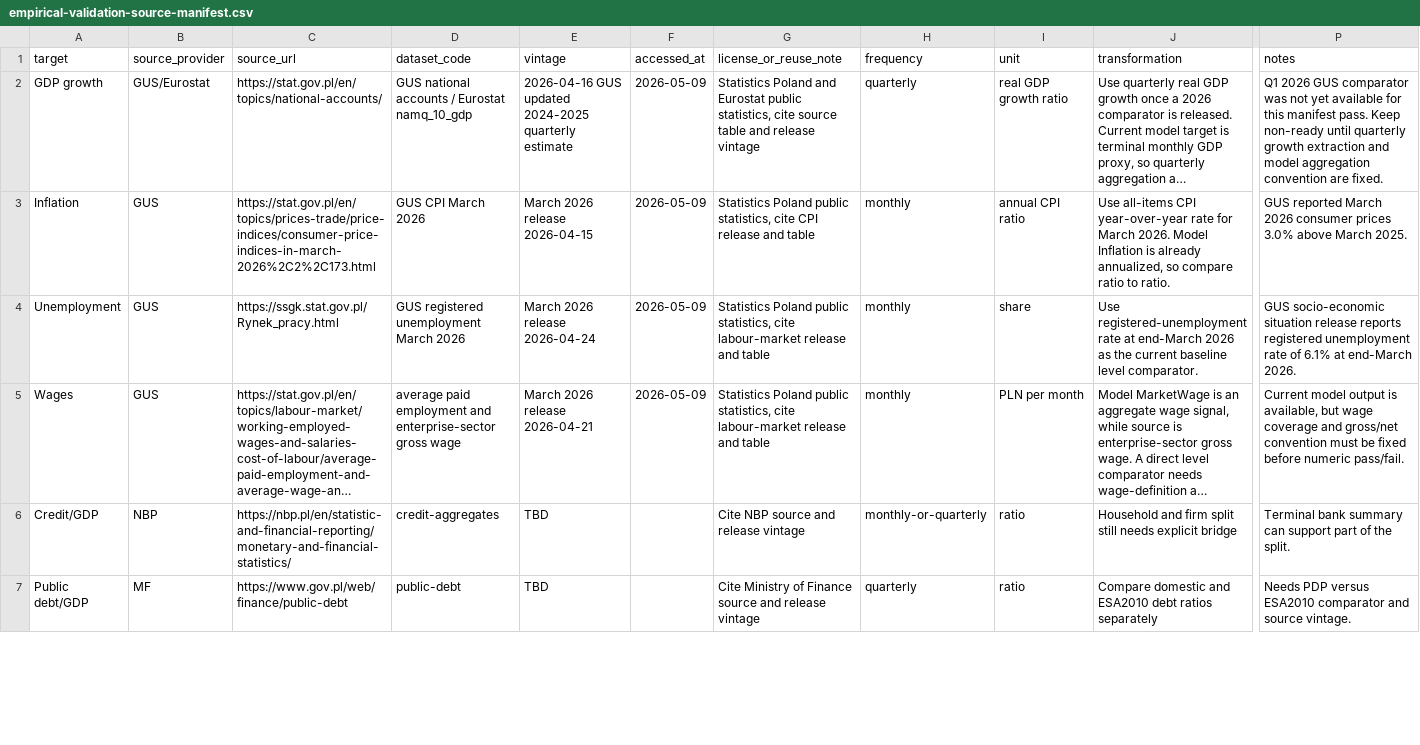
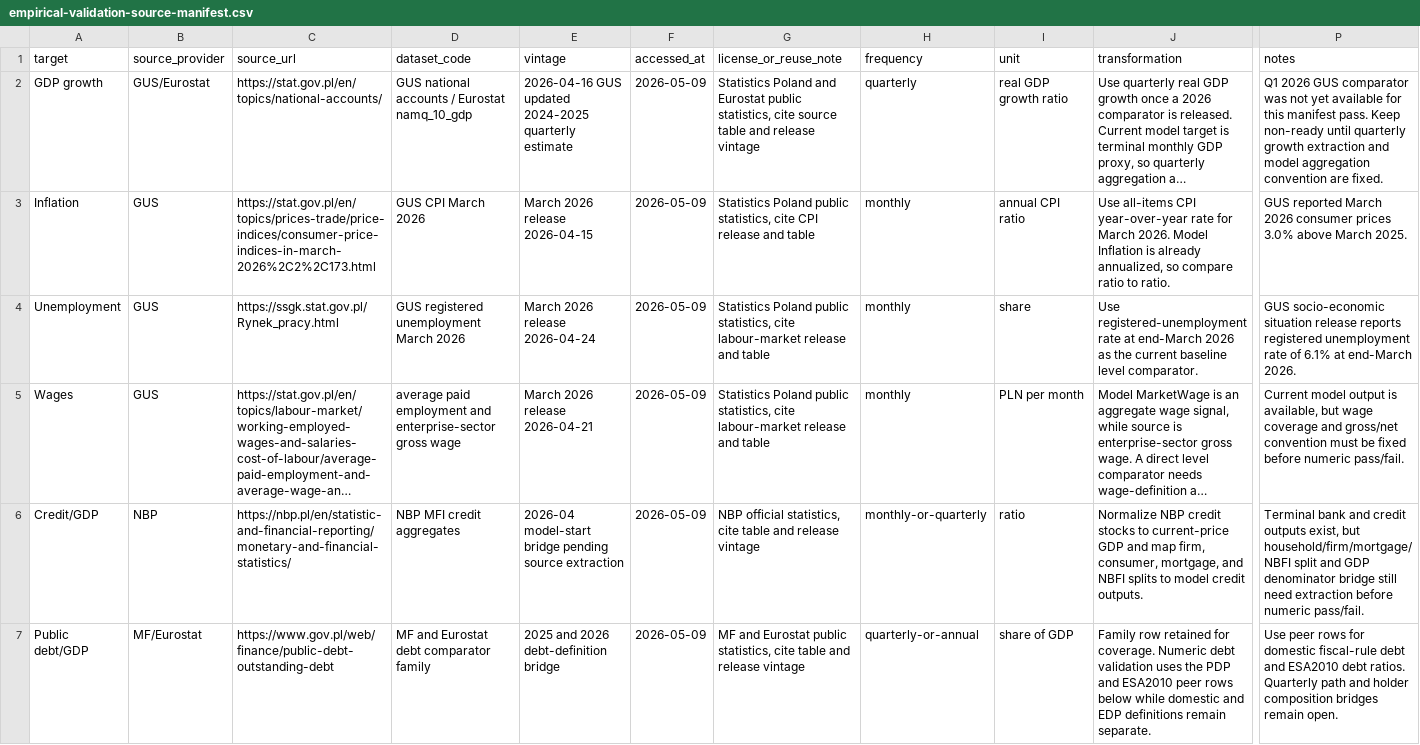
Before and after one commit to amor-fati-systems/amor-fati, a CSV file: docs/empirical-validation-source-manifest.csv, drawn as a sheet; only a part is shown, gaps mark what is left out; long unchanged cells end in …; the diff covers the shown part only; the diff names each change by its address in the sheet, - before the commit and + after, or states it on an @@ line.

Commit message:
Populate NBP validation comparators (#501)
Closes #490.

## Summary
- Fill NBP metadata for credit/GDP, current account, external FX, and
monetary/market families.
- Add READY peer rows for EUR/PLN FX and the NBP reference rate.
- Keep credit/GDP, current account, broad FX, and broad monetary
families non-ready where source bridges remain incomplete.
- Extend manifest/export specs to verify the new NBP rows and consume
them in the checked-in manifest snapshot.

## Stack
- Stacked on #500 / feature/populate-real-economy-comparators.

## Validation
- sbt scalafmtAll
- sbt "testOnly
com.boombustgroup.amorfati.diagnostics.EmpiricalValidationManifestSpec
com.boombustgroup.amorfati.diagnostics.EmpiricalValidationExportSpec"
- git diff --check

```diff
--- a/docs/empirical-validation-source-manifest.csv
+++ b/docs/empirical-validation-source-manifest.csv
-D6 (dataset_code): credit-aggregates
+D6 (dataset_code): NBP MFI credit aggregates
-E6 (vintage): TBD
+E6 (vintage): 2026-04 model-start bridge pending source extraction
-F6:F7 (accessed_at): (empty)
+F6:F7 (accessed_at): 2026-05-09
-G6 (license_or_reuse_note): Cite NBP source and release vintage
+G6 (license_or_reuse_note): NBP official statistics, cite table and release vintage
-J6 (transformation): Household and firm split still needs explicit bridge
+J6 (transformation): Normalize NBP credit stocks to current-price GDP and map firm, consumer, mortgage, and NBFI splits to model credit outputs.
-P6 (notes): Terminal bank summary can support part of the split.
+P6 (notes): Terminal bank and credit outputs exist, but household/firm/mortgage/NBFI split and GDP denominator bridge still need extraction before numeric pass/fail.
-B7 (source_provider): MF
+B7 (source_provider): MF/Eurostat
-C7 (source_url): https://www.gov.pl/web/finance/public-debt
+C7 (source_url): https://www.gov.pl/web/finance/public-debt-outstanding-debt
-D7 (dataset_code): public-debt
+D7 (dataset_code): MF and Eurostat debt comparator family
-E7 (vintage): TBD
+E7 (vintage): 2025 and 2026 debt-definition bridge
-G7 (license_or_reuse_note): Cite Ministry of Finance source and release…
+G7 (license_or_reuse_note): MF and Eurostat public statistics, cite table and release…
-H7 (frequency): quarterly
+H7 (frequency): quarterly-or-annual
-I7 (unit): ratio
+I7 (unit): share of GDP
-J7 (transformation): Compare domestic and ESA2010 debt ratios separately
+J7 (transformation): Family row retained for coverage. Numeric debt validation uses the PDP and ESA2010 peer rows below while domestic and EDP definitions remain separate.
-P7 (notes): Needs PDP versus ESA2010 comparator and source vintage.
+P7 (notes): Use peer rows for domestic fiscal-rule debt and ESA2010 debt ratios. Quarterly path and holder composition bridges remain open.
```
Also changed, not shown: 6 added rows and 31 edited cells elsewhere in this file, 2 other files.
